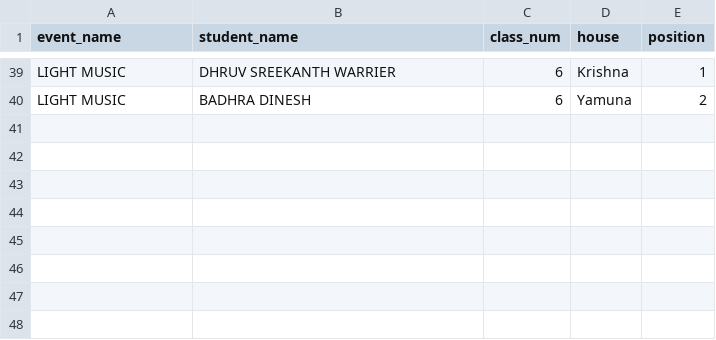
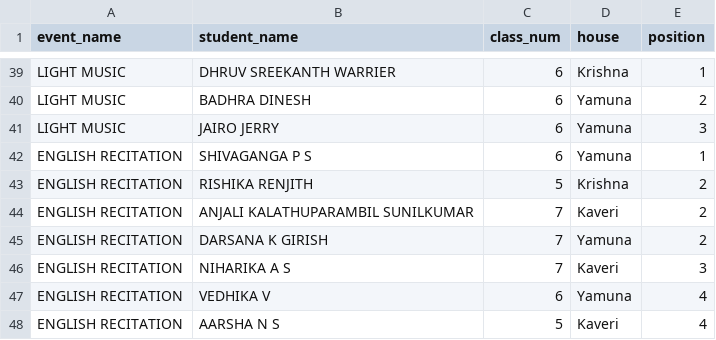
Before and after one commit to BVBIJK/Sameeksha, a CSV file: cat3_individual.csv, drawn as a sheet; only a part is shown, gaps mark what is left out; the diff names each change by its address in the sheet, - before the commit and + after, or states it on an @@ line.

Commit message:
Update cat3_individual.csv

```diff
--- a/cat3_individual.csv
+++ b/cat3_individual.csv
+row 41: LIGHT MUSIC | JAIRO JERRY | 6 | Yamuna | 3
+row 42: ENGLISH RECITATION | SHIVAGANGA P S | 6 | Yamuna | 1
+row 43: ENGLISH RECITATION | RISHIKA RENJITH | 5 | Krishna | 2
+row 44: ENGLISH RECITATION | ANJALI KALATHUPARAMBIL SUNILKUMAR | 7 | Kaveri | 2
+row 45: ENGLISH RECITATION | DARSANA K GIRISH | 7 | Yamuna | 2
+row 46: ENGLISH RECITATION | NIHARIKA A S | 7 | Kaveri | 3
+row 47: ENGLISH RECITATION | VEDHIKA V | 6 | Yamuna | 4
+row 48: ENGLISH RECITATION | AARSHA N S | 5 | Kaveri | 4
```
